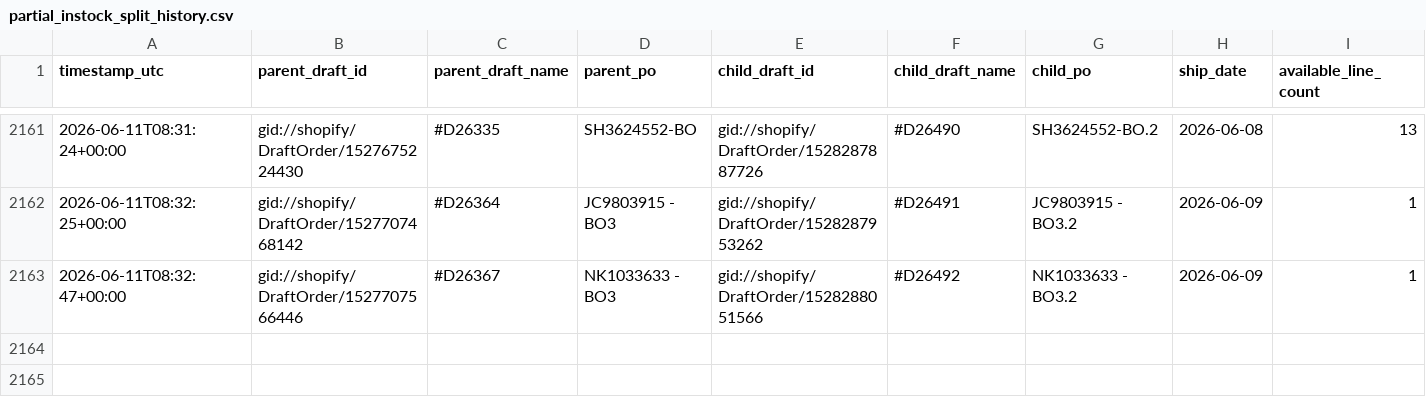
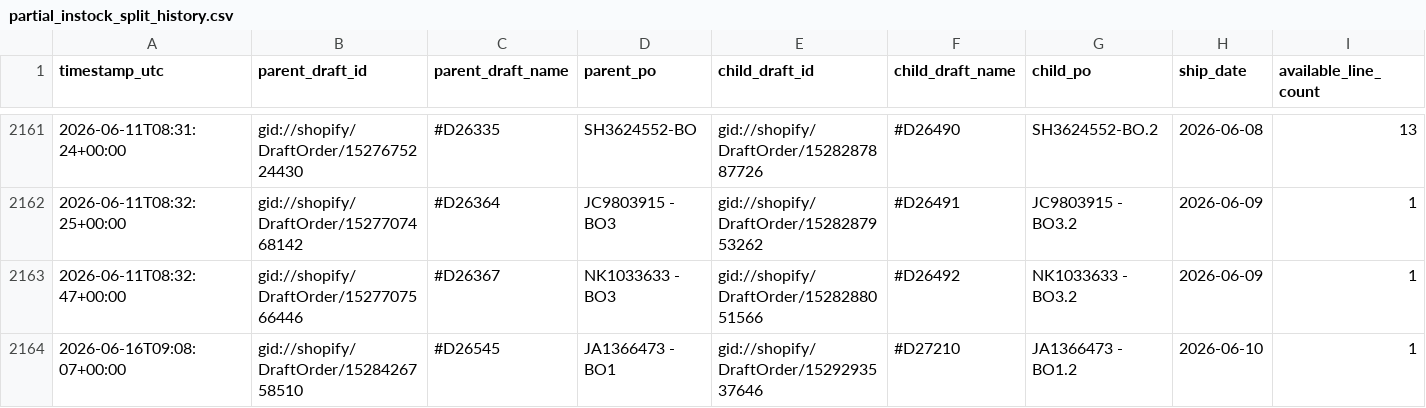
Before and after one commit to Pkirch1211/shopify-partial-instock-split, a CSV file: logs/partial_instock_split_history.csv, drawn as a sheet; only a part is shown, gaps mark what is left out; rows hold the shown columns only; the diff names each change by its address in the sheet, - before the commit and + after, or states it on an @@ line.

```diff
--- a/logs/partial_instock_split_history.csv
+++ b/logs/partial_instock_split_history.csv
+row 2164: 2026-06-16T09:08:07+00:00 | gid://shopify/DraftOrder/1528426758510 | #D26545 | JA1366473 - BO1 | gid://shopify/DraftOrder/1529293537646 | #D27210 | JA1366473 - BO1.2 | 2026-06-10 | 1
```
